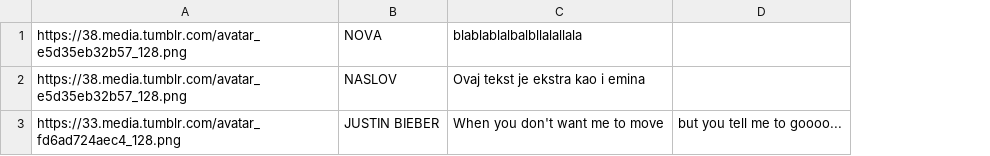
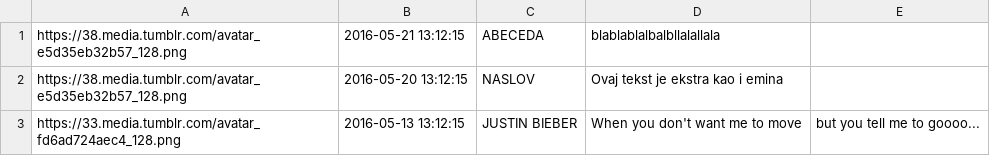
Before and after one commit to emhuskic/HealthAndSpa, a CSV file: novostidesno.csv, drawn as a sheet; addresses are those after the commit; the diff names each change by its address in the sheet, - before the commit and + after, or states it on an @@ line.

```diff
--- a/novostidesno.csv
+++ b/novostidesno.csv
+column B, rows 1-3: 2016-05-21 13:12:15 | 2016-05-20 13:12:15 | 2016-05-13 13:12:15
-C1: NOVA
+C1: ABECEDA
```
Also changed, not shown: novosti.csv, 3 other files.
